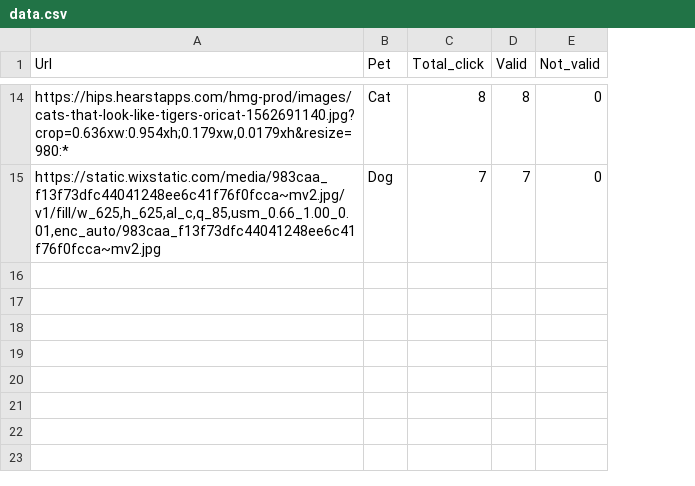
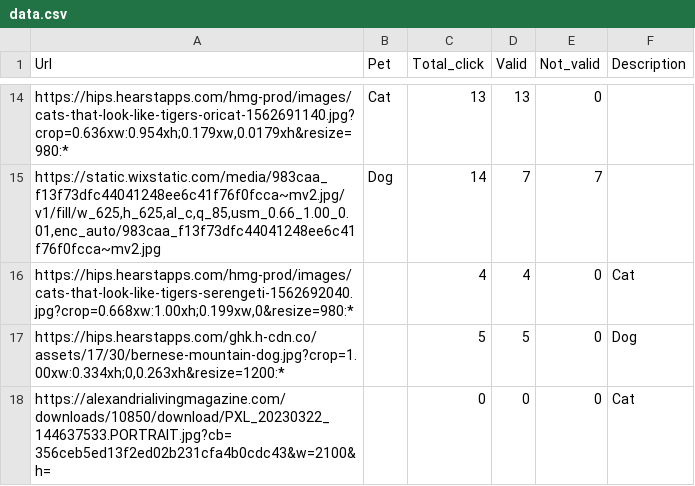
Before and after one commit to Victor-Gialis/08---Captcha, a CSV file: metric/data.csv, drawn as a sheet; only a part is shown, gaps mark what is left out; the diff covers the shown part only; the diff names each change by its address in the sheet, - before the commit and + after, or states it on an @@ line.

```diff
--- a/metric/data.csv
+++ b/metric/data.csv
+column F (Description), empty
-C14 (Total_click): 8
+C14 (Total_click): 13
-D14 (Valid): 8
+D14 (Valid): 13
-C15 (Total_click): 7
+C15 (Total_click): 14
-E15 (Not_valid): 0
+E15 (Not_valid): 7
+row 16: https://hips.hearstapps.com/hmg-prod/images/cats-that-look-like-tigers-serengeti-1562692040.jpg?crop=0.668xw:1.00xh;0.199xw,0&resize=980:* |  | 4 | 4 | 0 | Cat
+row 17: https://hips.hearstapps.com/ghk.h-cdn.co/assets/17/30/bernese-mountain-dog.jpg?crop=1.00xw:0.334xh;0,0.263xh&resize=1200:* |  | 5 | 5 | 0 | Dog
+row 18: https://alexandrialivingmagazine.com/downloads/10850/download/PXL_20230322_144637533.PORTRAIT.jpg?cb=356ceb5ed13f2ed02b231cfa4b0cdc43&w=2100&h= |  | 0 | 0 | 0 | Cat
```
Also changed, not shown: 31 edited cells elsewhere in this file, 6 other files.
